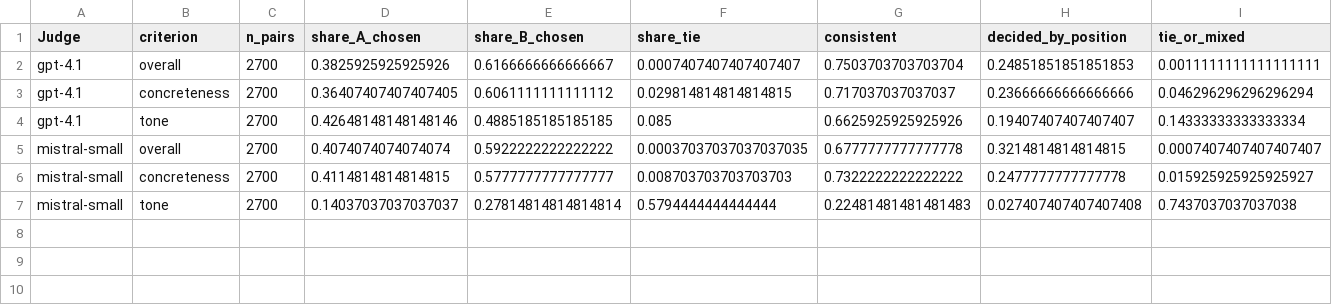
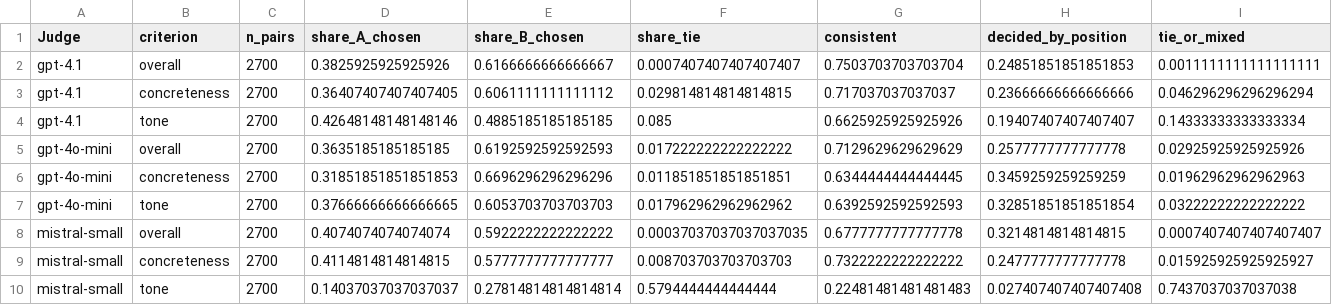
Before and after one commit to lsjscarlett/financial-complaints, a CSV file: analysis/tables/pairwise_position_bias.csv, drawn as a sheet.

```diff
--- a/analysis/tables/pairwise_position_bias.csv
+++ b/analysis/tables/pairwise_position_bias.csv
@@ -4,2 +4,5 @@ gpt-4.1,concreteness,2700,0.36407407407407405,0.6061111111111112,0.0298148148148
 gpt-4.1,tone,2700,0.42648148148148146,0.4885185185185185,0.085,0.6625925925925926,0.19407407407407407,0.14333333333333334
+gpt-4o-mini,overall,2700,0.3635185185185185,0.6192592592592593,0.017222222222222222,0.7129629629629629,0.2577777777777778,0.02925925925925926
+gpt-4o-mini,concreteness,2700,0.31851851851851853,0.6696296296296296,0.011851851851851851,0.6344444444444445,0.3459259259259259,0.01962962962962963
+gpt-4o-mini,tone,2700,0.37666666666666665,0.6053703703703703,0.017962962962962962,0.6392592592592593,0.32851851851851854,0.03222222222222222
 mistral-small,overall,2700,0.4074074074074074,0.5922222222222222,0.00037037037037037035,0.6777777777777778,0.3214814814814815,0.0007407407407407407
```
Also changed, not shown: analysis/tables/pairwise_winrates.csv, 3 other files.
